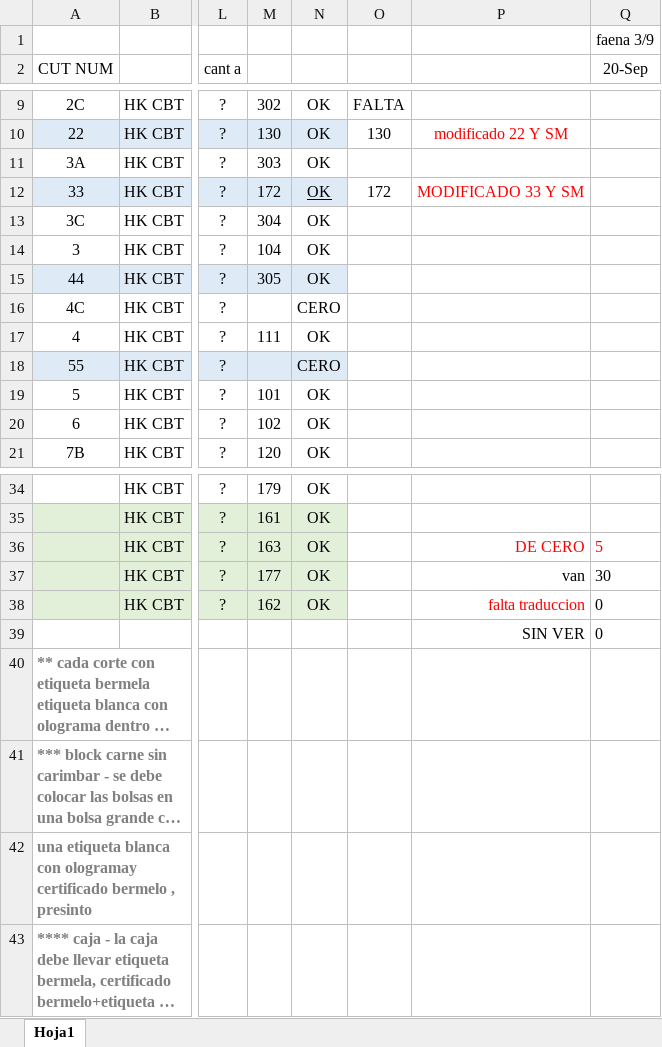
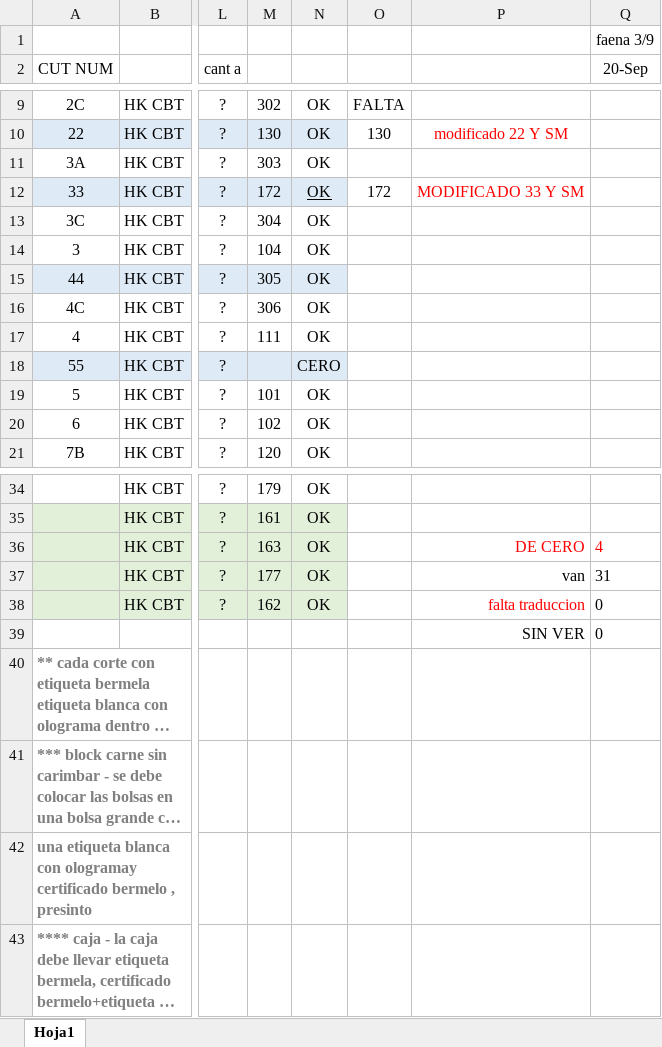
Before and after one commit to nicos92/jabat, an Excel workbook: Copia de Copia de Codigos CHABAT NICO.xlsx, sheet Hoja1, drawn as a sheet; only a part is shown, gaps mark what is left out; long unchanged cells end in …; values as stored, in another font and other column widths than the file's, no borders; the diff names each change by its address in the sheet, - before the commit and + after, or states it on an @@ line.

```diff
--- a/Copia de Copia de Codigos CHABAT NICO.xlsx (sheet Hoja1)
+++ b/Copia de Copia de Codigos CHABAT NICO.xlsx (sheet Hoja1)
-M16: (empty)
+M16: 306
-N16: CERO
+N16: OK
-Q36 (20-Sep): 5
+Q36 (20-Sep): 4
-Q37 (20-Sep): 30
+Q37 (20-Sep): 31
```
Also changed, not shown: 3 other files.
